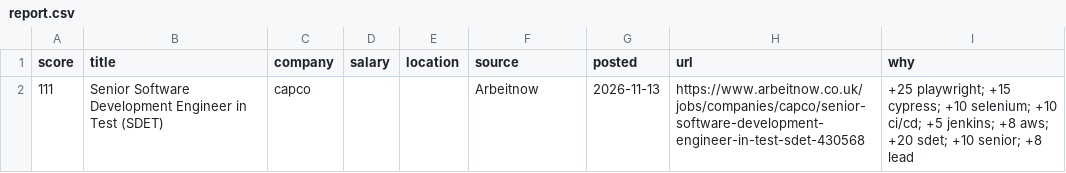
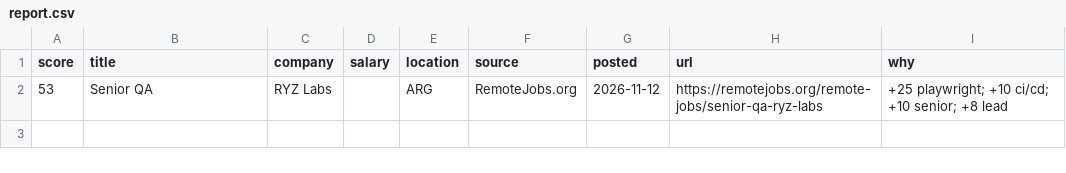
Before and after one commit to RusmirB/job-scraper, a CSV file: report.csv, drawn as a sheet; removed rows and columns are numbered as before the commit, all else as after; the diff names each change by its address in the sheet, - before the commit and + after, or states it on an @@ line.

```diff
--- a/report.csv
+++ b/report.csv
-row 2: 111 | Senior Software Development Engineer in Test (SDET) | capco |  |  | Arbeitnow | 2026-11-13 | https://www.arbeitnow.co.uk/jobs/companies/capco/senior-software-development-engineer-in-test-sdet-430568 | +25 playwright; +15 cypress; +10 selenium; +10 ci/cd; +5 jenkins; +8 aws; +20 sdet; +10 senior; +8 lead
+row 2: 53 | Senior QA | RYZ Labs |  | ARG | RemoteJobs.org | 2026-11-12 | https://remotejobs.org/remote-jobs/senior-qa-ryz-labs | +25 playwright; +10 ci/cd; +10 senior; +8 lead
```
Also changed, not shown: 2 other files.
